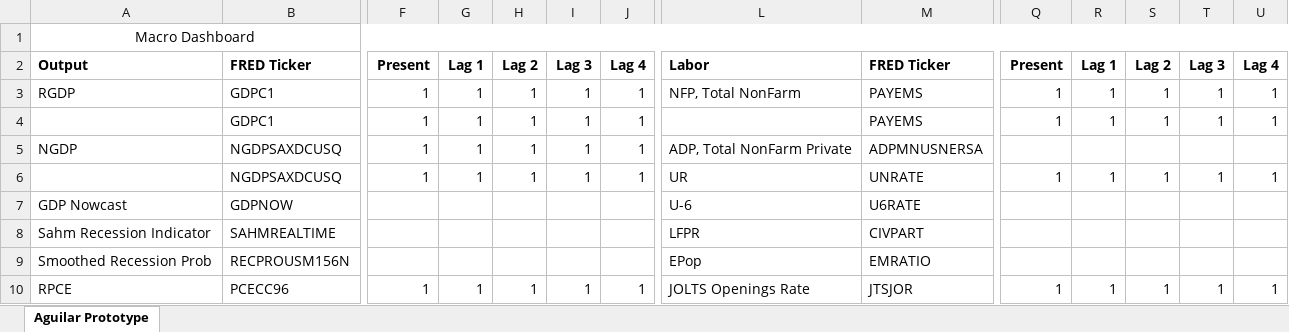
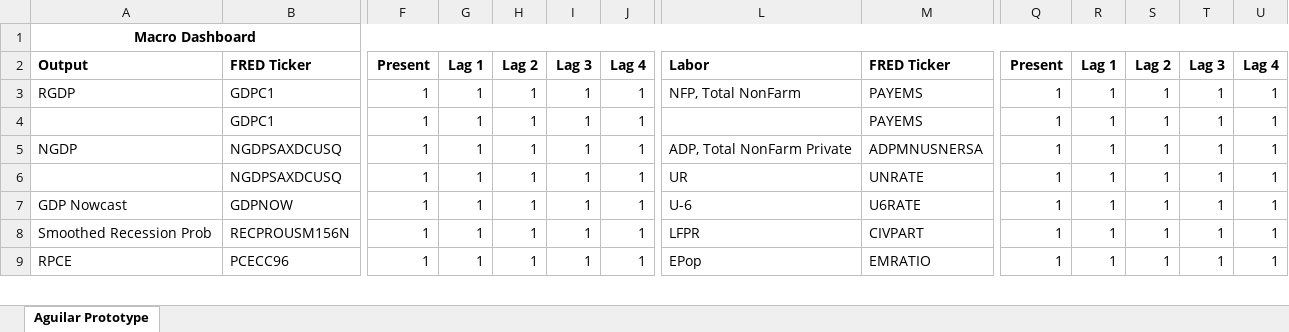
Before and after one commit to BlueMarginalist/MacroDashBoard, an Excel workbook: MacroDashboard Versions/Economic Dashboard V1-Template.xlsx, sheet Aguilar Prototype, drawn as a sheet; only a part is shown, gaps mark what is left out; values as stored, in another font and other column widths than the file's, no borders; removed rows and columns are numbered as before the commit, all else as after; rows hold the shown columns only; the diff covers the shown part only; the diff names each change by its address in the sheet, - before the commit and + after, or states it on an @@ line.

```diff
--- a/MacroDashboard Versions/Economic Dashboard V1-Template.xlsx (sheet Aguilar Prototype)
+++ b/MacroDashboard Versions/Economic Dashboard V1-Template.xlsx (sheet Aguilar Prototype)
-A1 bold: off
+A1 bold: on
-Q5: (empty)
+Q5: 1
-R5: (empty)
+R5: 1
-S5: (empty)
+S5: 1
-T5: (empty)
+T5: 1
-U5: (empty)
+U5: 1
-F7: (empty)
+F7: 1
-G7: (empty)
+G7: 1
-H7: (empty)
+H7: 1
-I7: (empty)
+I7: 1
-J7: (empty)
+J7: 1
-Q7: (empty)
+Q7: 1
-R7: (empty)
+R7: 1
-S7: (empty)
+S7: 1
-T7: (empty)
+T7: 1
-U7: (empty)
+U7: 1
-row 8: Sahm Recession Indicator | SAHMREALTIME |  |  |  |  |  | LFPR | CIVPART
-F8: (empty)
+F8: 1
-G8: (empty)
+G8: 1
-H8: (empty)
+H8: 1
-I8: (empty)
+I8: 1
-J8: (empty)
+J8: 1
-L8: EPop
+L8: LFPR
-M8: EMRATIO
+M8: CIVPART
-Q8: (empty)
+Q8: 1
-R8: (empty)
+R8: 1
-S8: (empty)
+S8: 1
-T8: (empty)
+T8: 1
-U8: (empty)
+U8: 1
-L9: JOLTS Openings Rate
+L9: EPop
-M9: JTSJOR
+M9: EMRATIO
```
Also changed, not shown: 13 added rows, 12 removed rows, 199 edited cells and cell formats elsewhere in this sheet, MacroDashboard Versions/Economic Dashboard V1-Template-UPDATE.xlsx, 10 other files.
